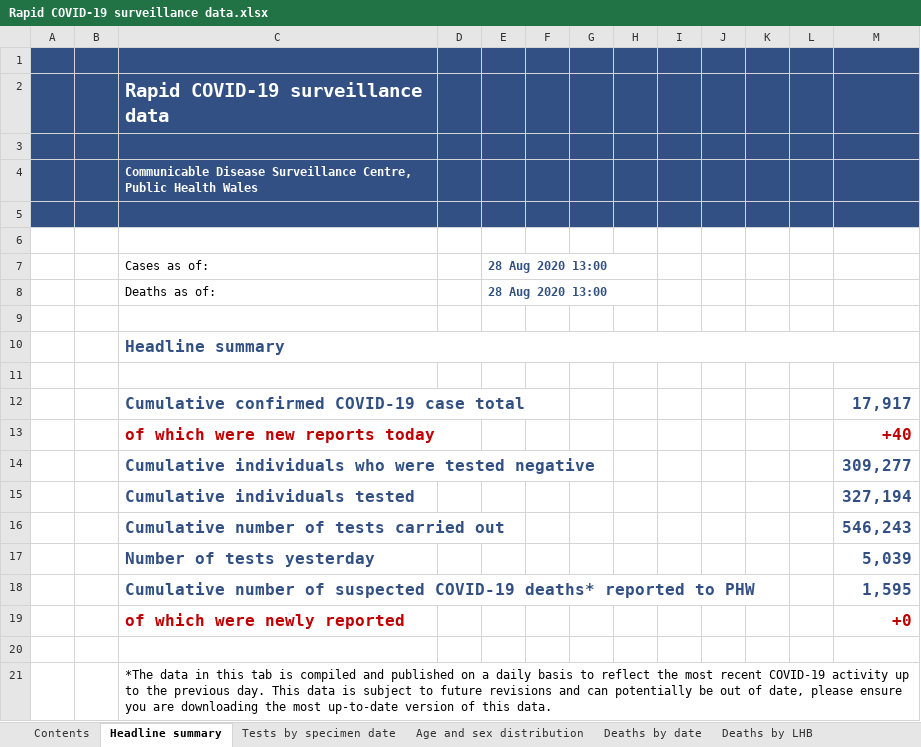
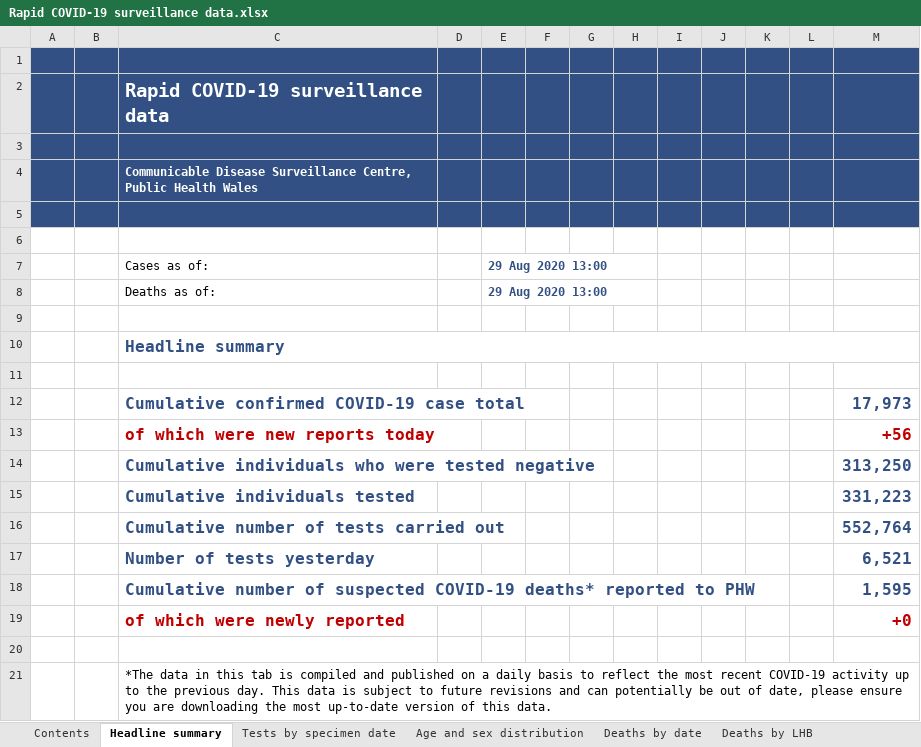
Before and after one commit to beta-decay/beta-decay.github.io, an Excel workbook: covid_n_wales/Rapid COVID-19 surveillance data.xlsx, sheet Headline summary, drawn as a sheet; values as stored, in another font and other column widths than the file's, no borders; charts and pictures not drawn; the diff names each change by its address in the sheet, - before the commit and + after, or states it on an @@ line.

```diff
--- a/covid_n_wales/Rapid COVID-19 surveillance data.xlsx (sheet Headline summary)
+++ b/covid_n_wales/Rapid COVID-19 surveillance data.xlsx (sheet Headline summary)
-E7:E8: 28 Aug 2020 13:00
+E7:E8: 29 Aug 2020 13:00
-M12: 17,917
+M12: 17,973
-M13: +40
+M13: +56
-M14: 309,277
+M14: 313,250
-M15: 327,194
+M15: 331,223
-M16: 546,243
+M16: 552,764
-M17: 5,039
+M17: 6,521
```
Also changed, not shown: sheet Tests by specimen date, sheet Total tests authorised, sheet Age and sex distribution, sheet Deaths by date, sheet Contents, 10 other files.
